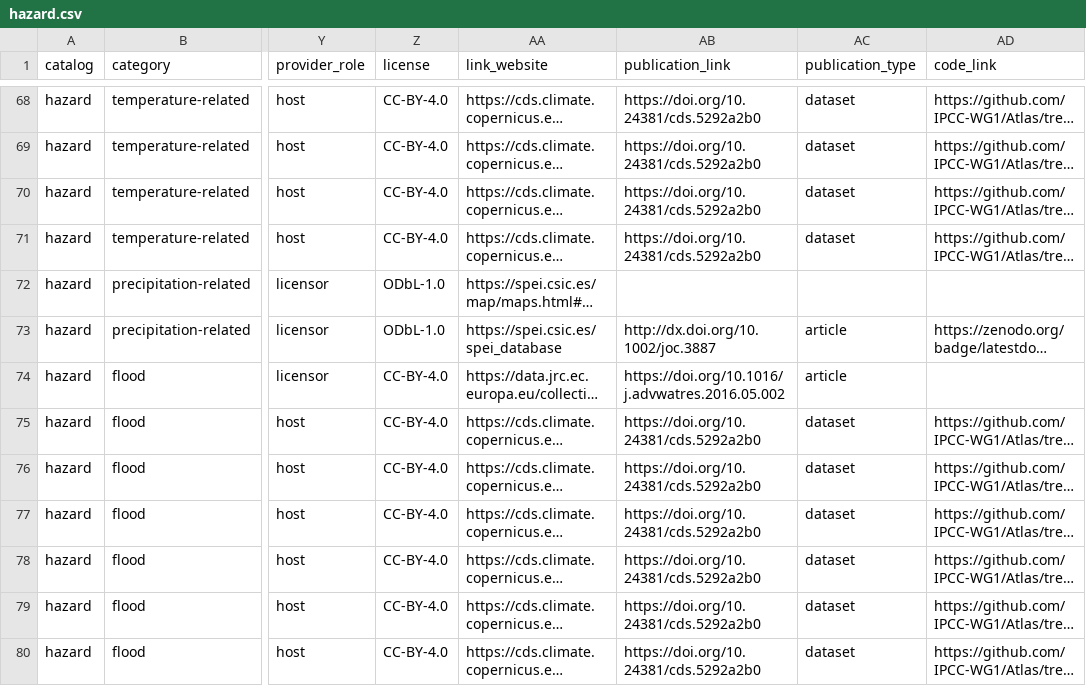
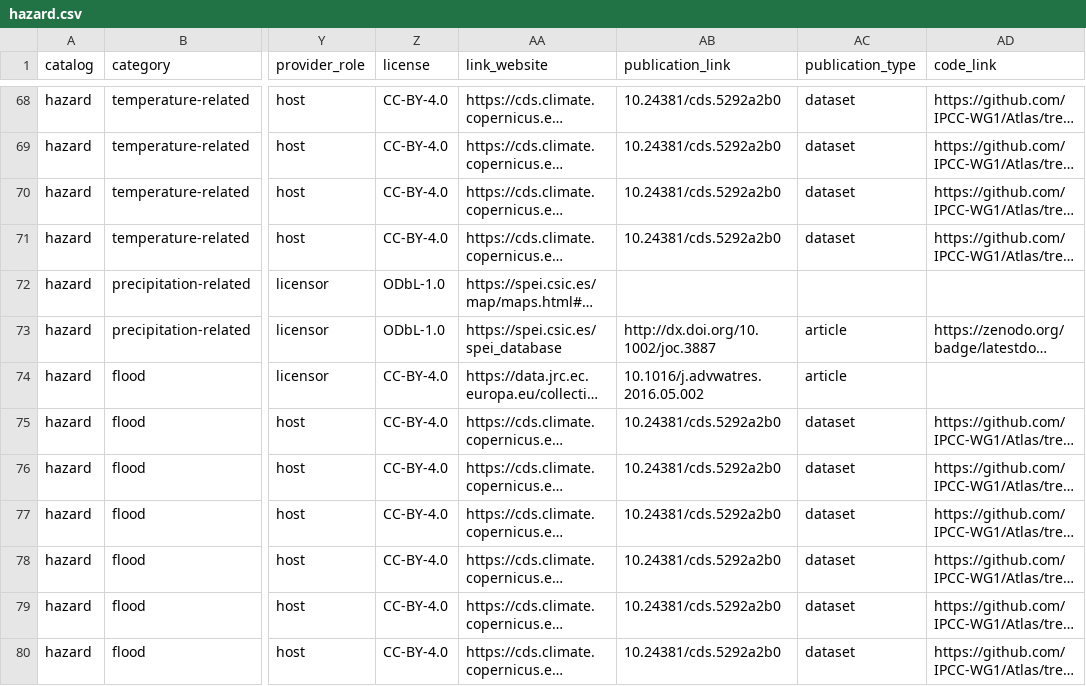
Before and after one commit to climate-risk-data/climate-risk-stac, a CSV file: csv/hazard.csv, drawn as a sheet; only a part is shown, gaps mark what is left out; long unchanged cells end in …; the diff covers the shown part only; the diff names each change by its address in the sheet, - before the commit and + after, or states it on an @@ line.

```diff
--- a/csv/hazard.csv
+++ b/csv/hazard.csv
-AB68:AB71 (publication_link): https://doi.org/10.24381/cds.5292a2b0
+AB68:AB71 (publication_link): 10.24381/cds.5292a2b0
-AB74 (publication_link): https://doi.org/10.1016/j.advwatres.2016.05.002
+AB74 (publication_link): 10.1016/j.advwatres.2016.05.002
-AB75:AB80 (publication_link): https://doi.org/10.24381/cds.5292a2b0
+AB75:AB80 (publication_link): 10.24381/cds.5292a2b0
```
Also changed, not shown: 69 edited cells elsewhere in this file, 11 other files.
